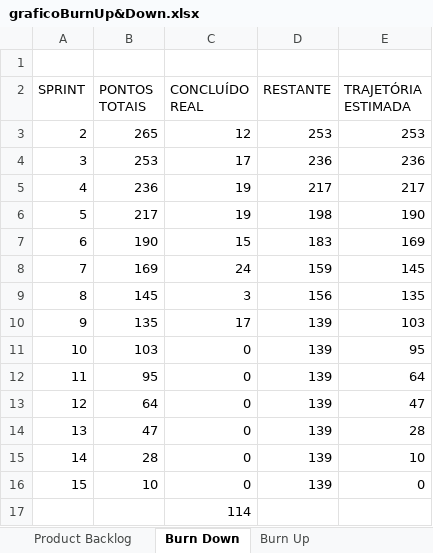
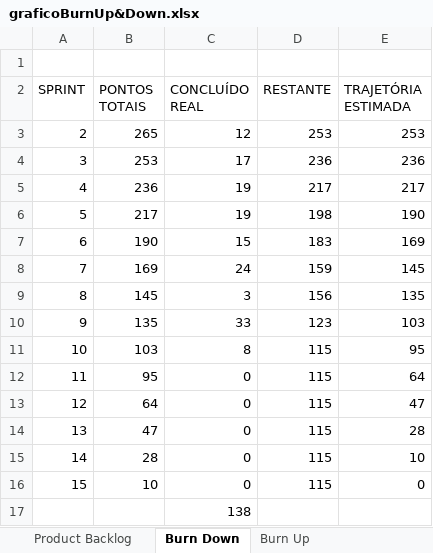
Before and after one commit to CarvalhoE/AutopecasMcQueen, an Excel workbook: Documentacao/graficoBurnUp&Down.xlsx, sheet Burn Down, drawn as a sheet; values as stored, in another font and other column widths than the file's, no borders; charts and pictures not drawn; the diff names each change by its address in the sheet, - before the commit and + after, or states it on an @@ line.

```diff
--- a/Documentacao/graficoBurnUp&Down.xlsx (sheet Burn Down)
+++ b/Documentacao/graficoBurnUp&Down.xlsx (sheet Burn Down)
-C10 (CONCLUÍDO REAL): 17
+C10 (CONCLUÍDO REAL): 33
-D10 (RESTANTE): 139
+D10 (RESTANTE): 123
-C11 (CONCLUÍDO REAL): 0
+C11 (CONCLUÍDO REAL): 8
-D11:D16 (RESTANTE): 139
+D11:D16 (RESTANTE): 115
-C17 (CONCLUÍDO REAL): 114
+C17 (CONCLUÍDO REAL): 138
```
Also changed, not shown: sheet Product Backlog, sheet Burn Up, hidden cells, charts or pictures, 8 other files.
